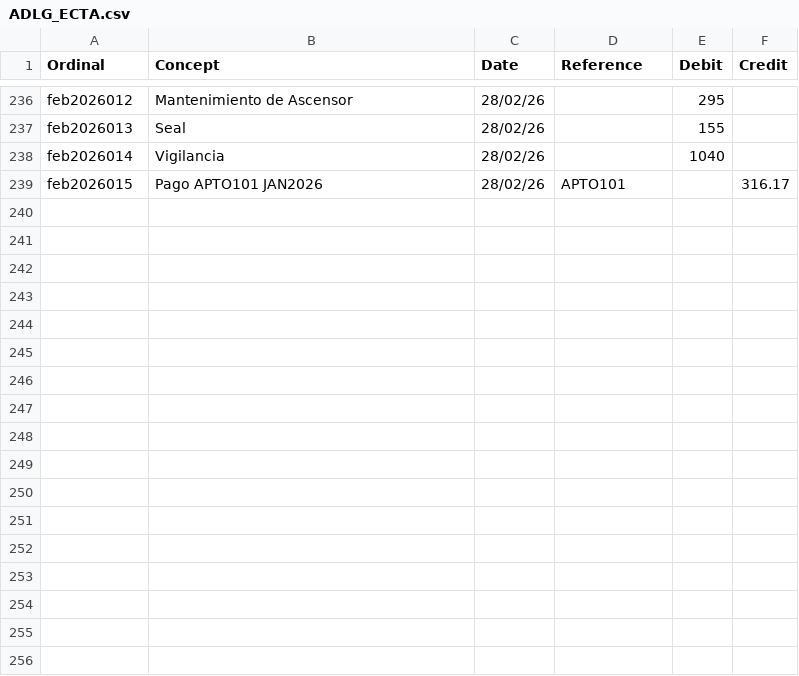
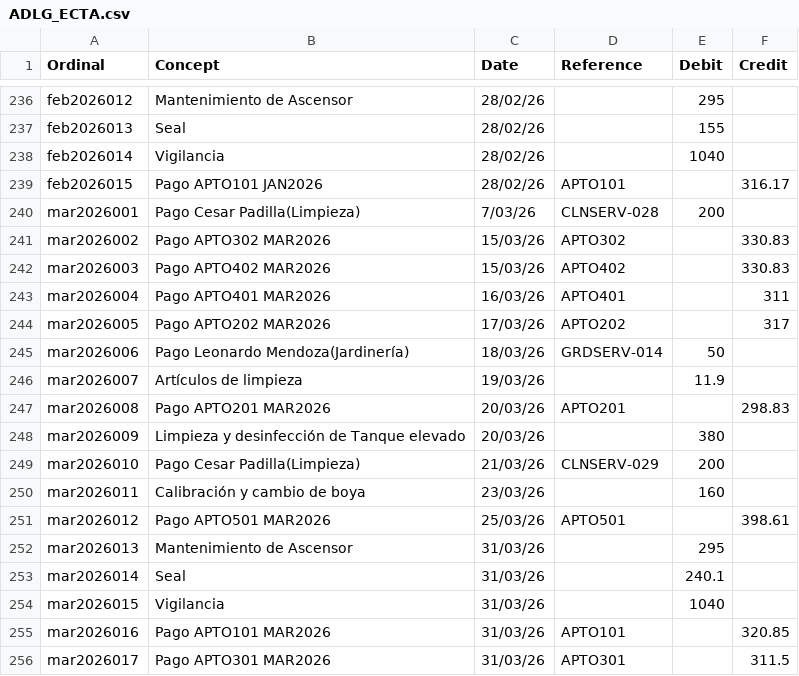
Before and after one commit to dechinopsis/adlg11, a CSV file: ADLG_ECTA.csv, drawn as a sheet; only a part is shown, gaps mark what is left out.

```diff
--- a/ADLG_ECTA.csv
+++ b/ADLG_ECTA.csv
@@ -239 +239,18 @@ feb2026014,Vigilancia,28/02/26,,1040,
  feb2026015,Pago APTO101 JAN2026,28/02/26,APTO101,,316.17
+mar2026001,Pago Cesar Padilla(Limpieza),7/03/26,CLNSERV-028,200,
+mar2026002,Pago APTO302 MAR2026,15/03/26,APTO302,,330.83
+mar2026003,Pago APTO402 MAR2026,15/03/26,APTO402,,330.83
+mar2026004,Pago APTO401 MAR2026,16/03/26,APTO401,,311
+mar2026005,Pago APTO202 MAR2026,17/03/26,APTO202,,317
+mar2026006,Pago Leonardo Mendoza(Jardinería),18/03/26,GRDSERV-014,50,
+mar2026007,Artículos de limpieza,19/03/26,,11.9,
+mar2026008,Pago APTO201 MAR2026,20/03/26,APTO201,,298.83
+mar2026009,Limpieza y desinfección de Tanque elevado,20/03/26,,380,
+mar2026010,Pago Cesar Padilla(Limpieza),21/03/26,CLNSERV-029,200,
+mar2026011,Calibración y cambio de boya,23/03/26,,160,
+mar2026012,Pago APTO501 MAR2026,25/03/26,APTO501,,398.61
+mar2026013,Mantenimiento de Ascensor,31/03/26,,295,
+mar2026014,Seal,31/03/26,,240.1,
+mar2026015,Vigilancia,31/03/26,,1040,
+mar2026016,Pago APTO101 MAR2026,31/03/26,APTO101,,320.85
+mar2026017,Pago APTO301 MAR2026,31/03/26,APTO301,,311.5
```
Also changed, not shown: 42 other files.
